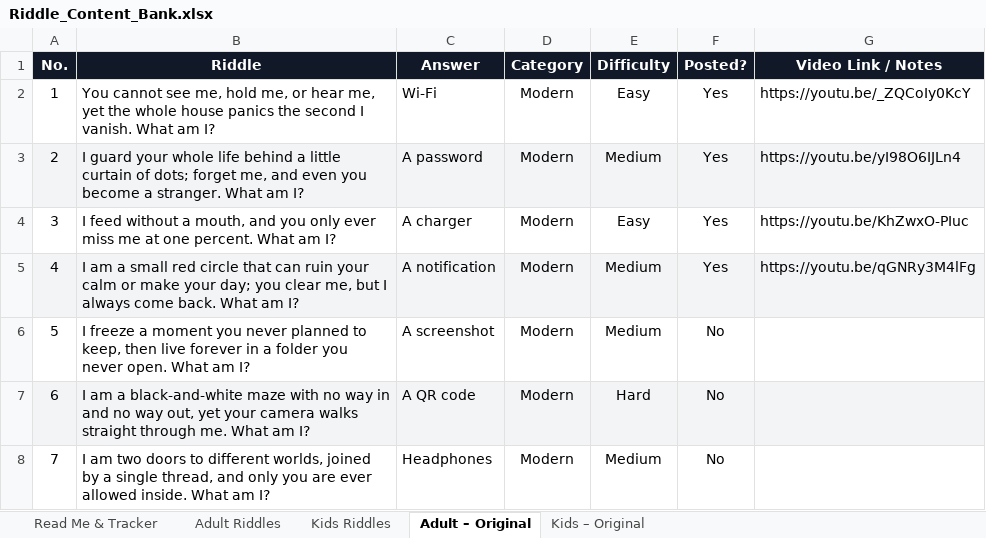
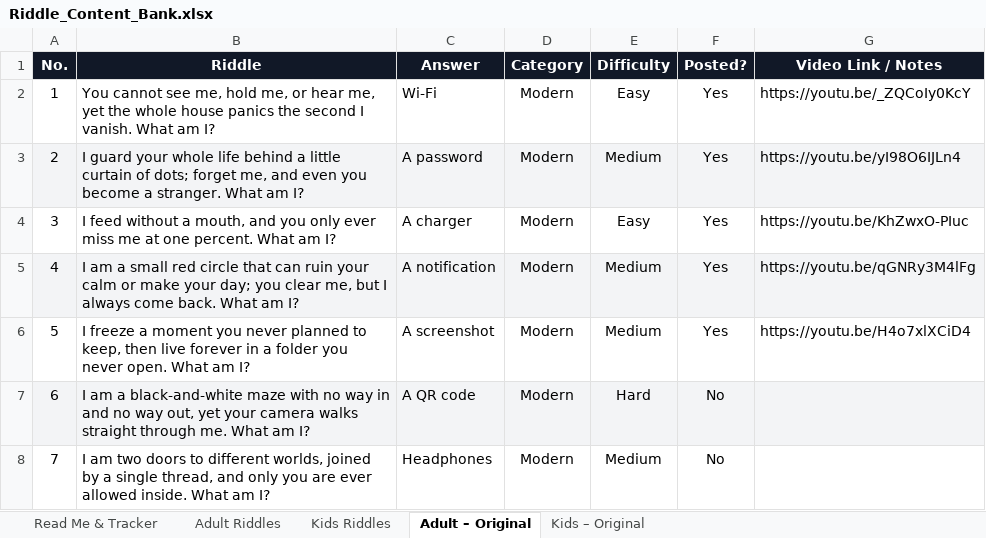
Before and after one commit to agneticutube-png/CrackIt_Adults, an Excel workbook: Riddle_Content_Bank.xlsx, sheet Adult – Original, drawn as a sheet; only a part is shown; values as stored, in another font and other column widths than the file's, no borders; the diff names each change by its address in the sheet, - before the commit and + after, or states it on an @@ line.

Commit message:
chore: mark riddle posted [skip ci]

```diff
--- a/Riddle_Content_Bank.xlsx (sheet Adult – Original)
+++ b/Riddle_Content_Bank.xlsx (sheet Adult – Original)
-F6 (Posted?): No
+F6 (Posted?): Yes
-G6 (Video Link / Notes): (empty)
+G6 (Video Link / Notes): https://youtu.be/H4o7xlXCiD4
```
